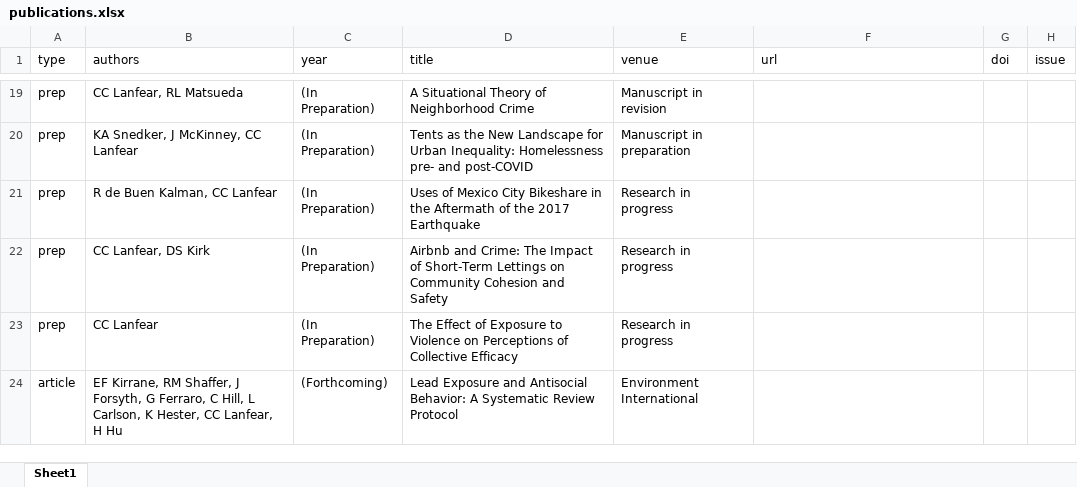
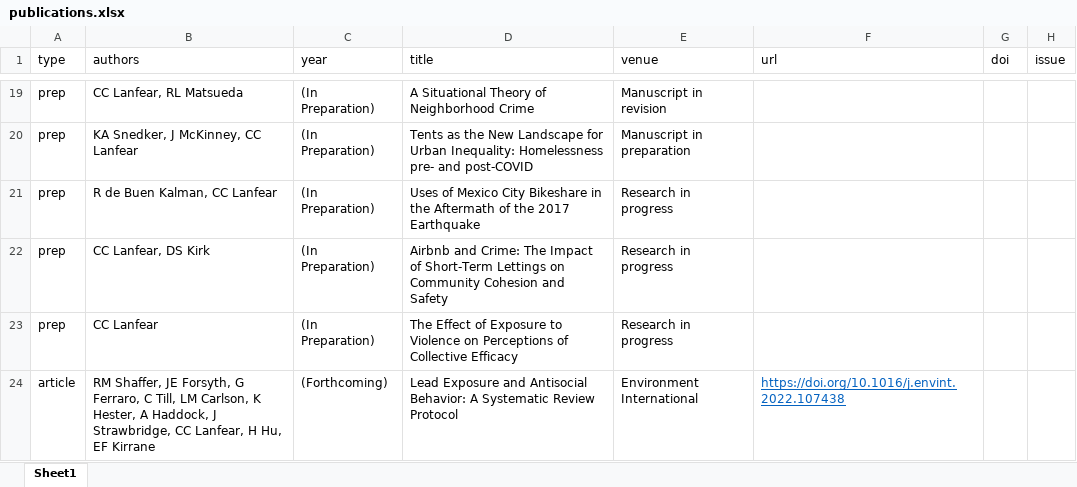
Before and after one commit to clanfear/ccl_cv, an Excel workbook: cv_data/publications.xlsx, sheet Sheet1, drawn as a sheet; only a part is shown, gaps mark what is left out; values as stored, in another font and other column widths than the file's, no borders; the diff names each change by its address in the sheet, - before the commit and + after, or states it on an @@ line.

Commit message:
CV entry

```diff
--- a/cv_data/publications.xlsx (sheet Sheet1)
+++ b/cv_data/publications.xlsx (sheet Sheet1)
-B24 (authors): EF Kirrane, RM Shaffer, J Forsyth, G Ferraro, C Hill, L Carlson, K Hester, CC Lanfear, H Hu
+B24 (authors): RM Shaffer, JE Forsyth, G Ferraro, C Till, LM Carlson, K Hester, A Haddock, J Strawbridge, CC Lanfear, H Hu, EF Kirrane
-F24 (url): (empty)
+F24 (url): https://doi.org/10.1016/j.envint.2022.107438
```
Also changed, not shown: 1 other file.
